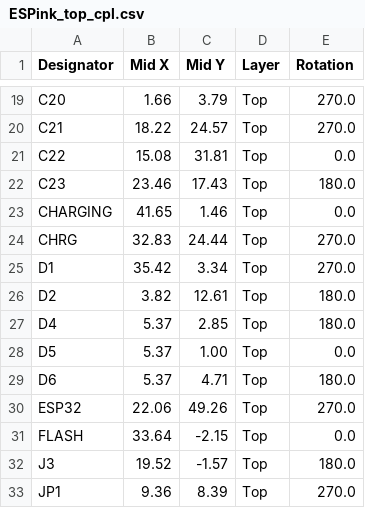
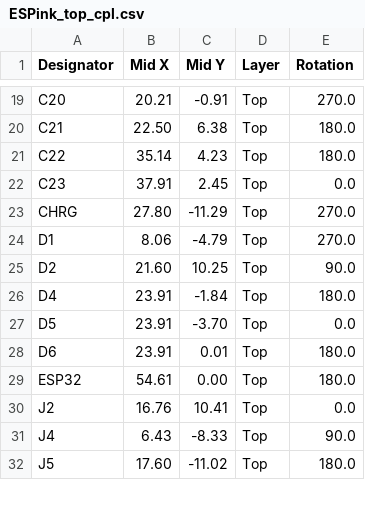
Before and after one commit to LaskaKit/ESPink, a CSV file: Production/ESPink_top_cpl.csv, drawn as a sheet; only a part is shown, gaps mark what is left out; removed rows and columns are numbered as before the commit, all else as after; the diff covers the shown part only; the diff names each change by its address in the sheet, - before the commit and + after, or states it on an @@ line.

```diff
--- a/Production/ESPink_top_cpl.csv
+++ b/Production/ESPink_top_cpl.csv
-B19 (Mid X): 1.66
+B19 (Mid X): 20.21
-C19 (Mid Y): 3.79
+C19 (Mid Y): -0.91
-B20 (Mid X): 18.22
+B20 (Mid X): 22.50
-C20 (Mid Y): 24.57
+C20 (Mid Y): 6.38
-E20 (Rotation): 270.0
+E20 (Rotation): 180.0
-B21 (Mid X): 15.08
+B21 (Mid X): 35.14
-C21 (Mid Y): 31.81
+C21 (Mid Y): 4.23
-E21 (Rotation): 0.0
+E21 (Rotation): 180.0
-B22 (Mid X): 23.46
+B22 (Mid X): 37.91
-C22 (Mid Y): 17.43
+C22 (Mid Y): 2.45
-E22 (Rotation): 180.0
+E22 (Rotation): 0.0
-row 23: CHARGING | 41.65 | 1.46 | Top | 0.0
-B23 (Mid X): 32.83
+B23 (Mid X): 27.80
-C23 (Mid Y): 24.44
+C23 (Mid Y): -11.29
-B24 (Mid X): 35.42
+B24 (Mid X): 8.06
-C24 (Mid Y): 3.34
+C24 (Mid Y): -4.79
-B25 (Mid X): 3.82
+B25 (Mid X): 21.60
-C25 (Mid Y): 12.61
+C25 (Mid Y): 10.25
-E25 (Rotation): 180.0
+E25 (Rotation): 90.0
-B26:B28 (Mid X): 5.37
+B26:B28 (Mid X): 23.91
-C26 (Mid Y): 2.85
+C26 (Mid Y): -1.84
-C27 (Mid Y): 1.00
+C27 (Mid Y): -3.70
-C28 (Mid Y): 4.71
+C28 (Mid Y): 0.01
-B29 (Mid X): 22.06
+B29 (Mid X): 54.61
-C29 (Mid Y): 49.26
+C29 (Mid Y): 0.00
-E29 (Rotation): 270.0
+E29 (Rotation): 180.0
-row 31: FLASH | 33.64 | -2.15 | Top | 0.0
-row 32: J3 | 19.52 | -1.57 | Top | 180.0
-row 33: JP1 | 9.36 | 8.39 | Top | 270.0
+row 30: J2 | 16.76 | 10.41 | Top | 0.0
+row 31: J4 | 6.43 | -8.33 | Top | 90.0
+row 32: J5 | 17.60 | -11.02 | Top | 180.0
```
Also changed, not shown: 4 added rows and 100 edited cells elsewhere in this file, 16 other files.
